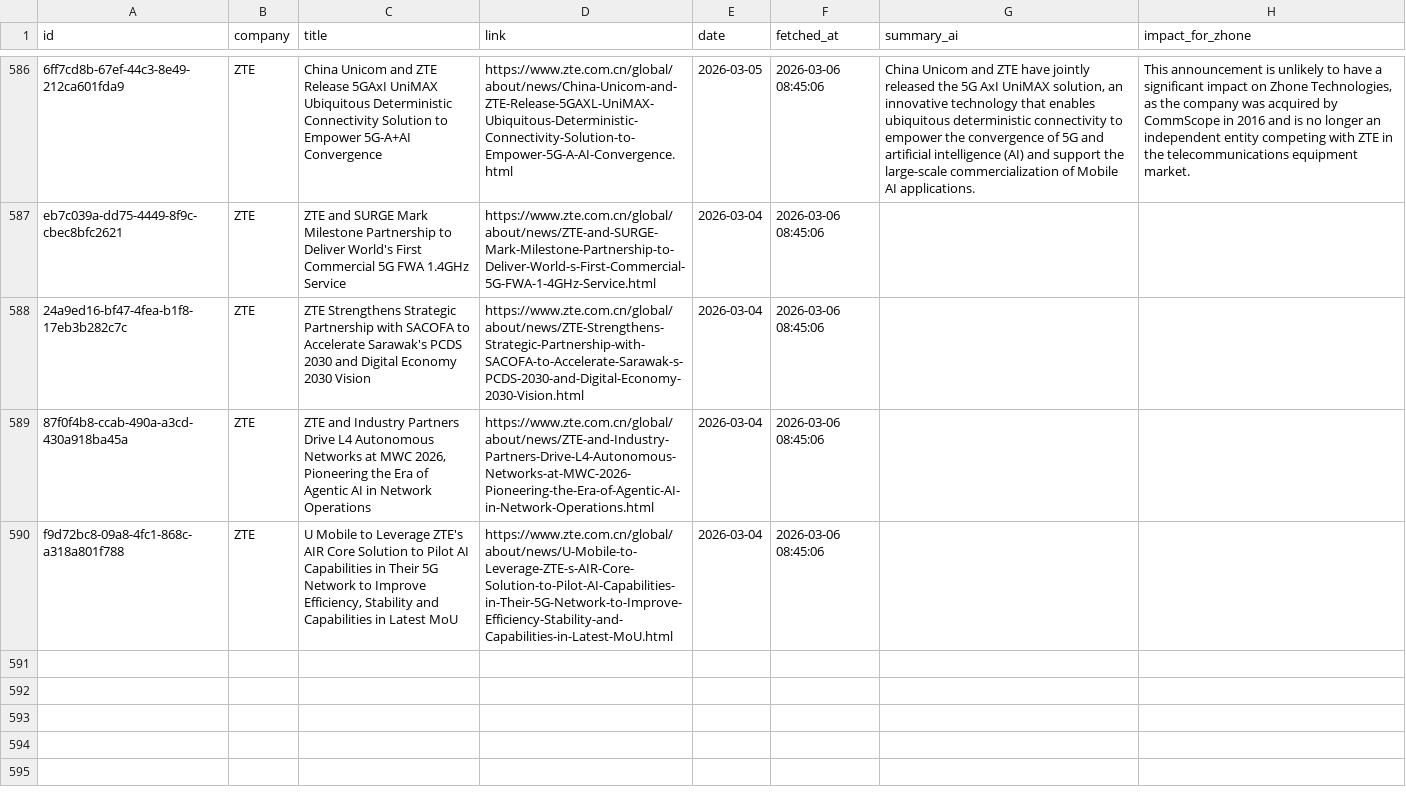
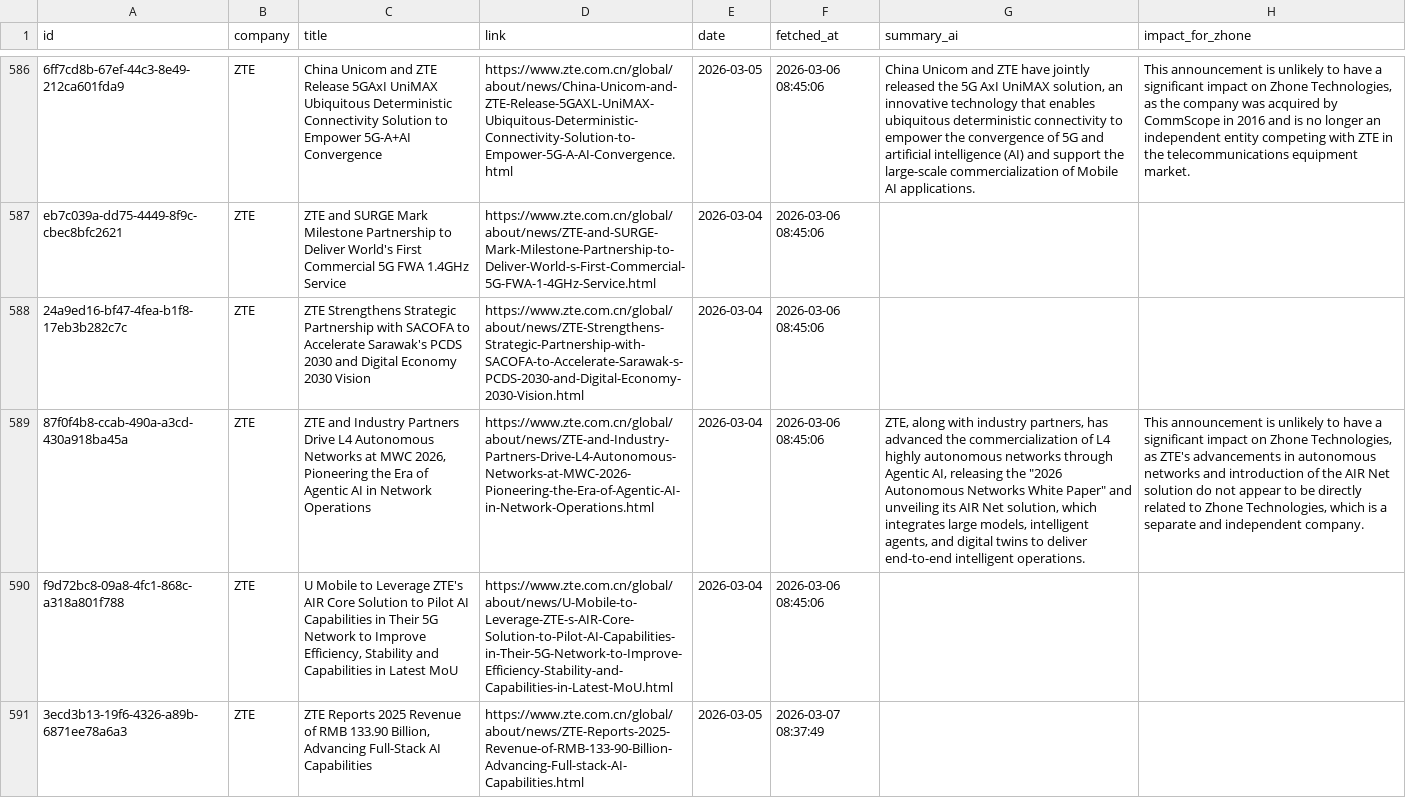
Before and after one commit to flabelle999/presswatch-app, a CSV file: press_releases_master.csv, drawn as a sheet; only a part is shown, gaps mark what is left out; the diff names each change by its address in the sheet, - before the commit and + after, or states it on an @@ line.

```diff
--- a/press_releases_master.csv
+++ b/press_releases_master.csv
-G589 (summary_ai): (empty)
+G589 (summary_ai): ZTE, along with industry partners, has advanced the commercialization of L4 highly autonomous networks through Agentic AI, releasing the "2026 Autonomous Networks White Paper" and unveiling its AIR Net solution, which integrates large models, intelligent agents, and digital twins to deliver end-to-end intelligent operations.
-H589 (impact_for_zhone): (empty)
+H589 (impact_for_zhone): This announcement is unlikely to have a significant impact on Zhone Technologies, as ZTE's advancements in autonomous networks and introduction of the AIR Net solution do not appear to be directly related to Zhone Technologies, which is a separate and independent company.
+row 591: 3ecd3b13-19f6-4326-a89b-6871ee78a6a3 | ZTE | ZTE Reports 2025 Revenue of RMB 133.90 Billion, Advancing Full-Stack AI Capabilities | https://www.zte.com.cn/global/about/news/ZTE-Reports-2025-Revenue-of-RMB-133-90-Billion-Advancing-Full-stack-AI-Capabilities.html | 2026-03-05 | 2026-03-07 08:37:49
```
